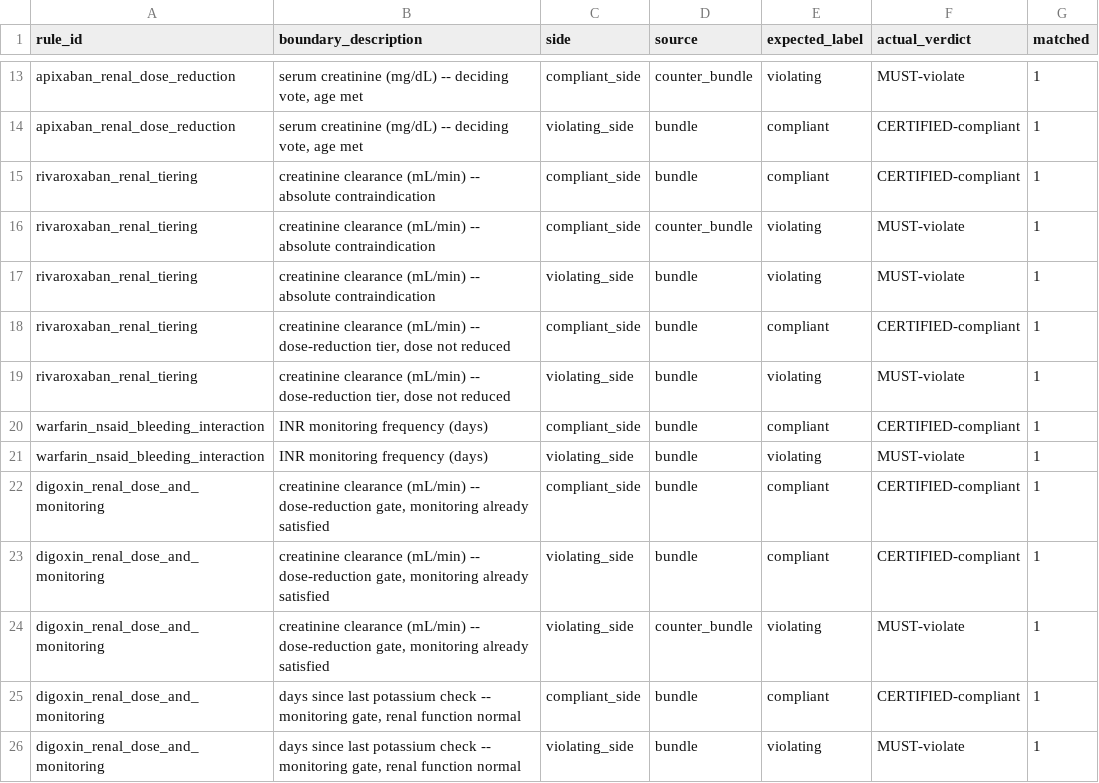
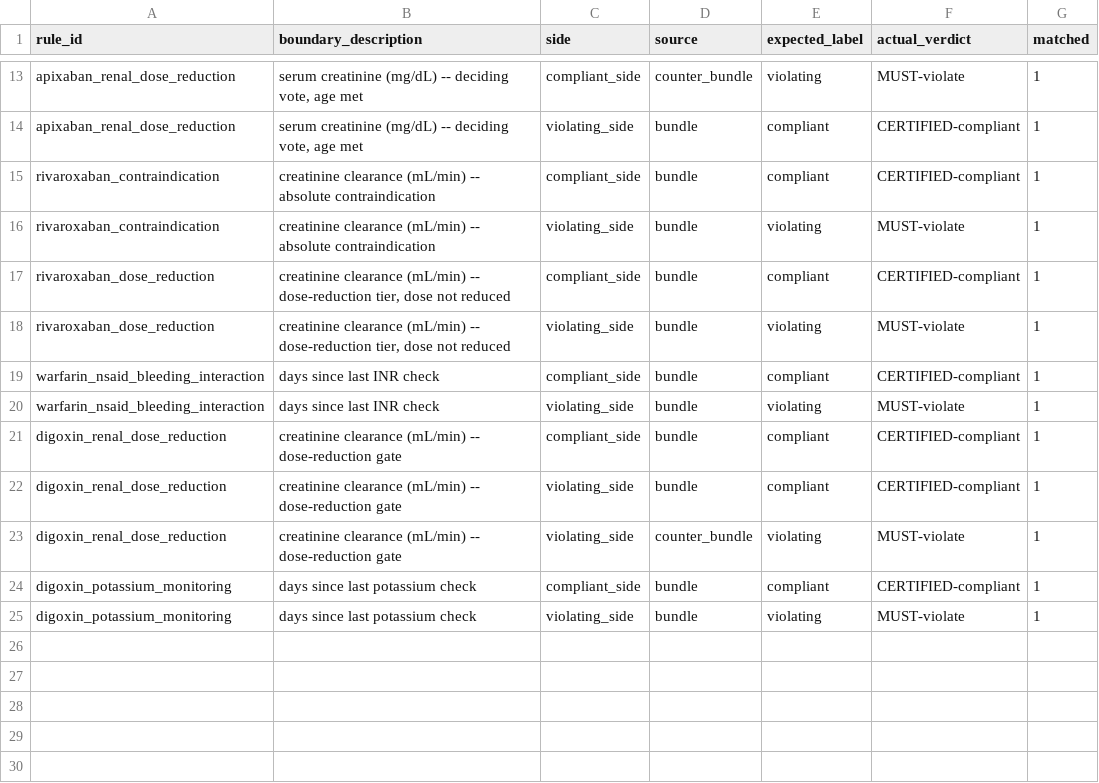
Before and after one commit to Trumbubble/Guideline-autoformalization, a CSV file: Part B/detection_benchmark_results.csv, drawn as a sheet; only a part is shown, gaps mark what is left out.

```diff
--- a/Part B/detection_benchmark_results.csv
+++ b/Part B/detection_benchmark_results.csv
@@ -14,13 +14,12 @@ apixaban_renal_dose_reduction,"serum creatinine (mg/dL) -- deciding vote, age me
 apixaban_renal_dose_reduction,"serum creatinine (mg/dL) -- deciding vote, age met",violating_side,bundle,compliant,CERTIFIED-compliant,1
-rivaroxaban_renal_tiering,creatinine clearance (mL/min) -- absolute contraindication,compliant_side,bundle,compliant,CERTIFIED-compliant,1
-rivaroxaban_renal_tiering,creatinine clearance (mL/min) -- absolute contraindication,compliant_side,counter_bundle,violating,MUST-violate,1
-rivaroxaban_renal_tiering,creatinine clearance (mL/min) -- absolute contraindication,violating_side,bundle,violating,MUST-violate,1
-rivaroxaban_renal_tiering,"creatinine clearance (mL/min) -- dose-reduction tier, dose not reduced",compliant_side,bundle,compliant,CERTIFIED-compliant,1
-rivaroxaban_renal_tiering,"creatinine clearance (mL/min) -- dose-reduction tier, dose not reduced",violating_side,bundle,violating,MUST-violate,1
-warfarin_nsaid_bleeding_interaction,INR monitoring frequency (days),compliant_side,bundle,compliant,CERTIFIED-compliant,1
-warfarin_nsaid_bleeding_interaction,INR monitoring frequency (days),violating_side,bundle,violating,MUST-violate,1
-digoxin_renal_dose_and_monitoring,"creatinine clearance (mL/min) -- dose-reduction gate, monitoring already satisfied",compliant_side,bundle,compliant,CERTIFIED-compliant,1
-digoxin_renal_dose_and_monitoring,"creatinine clearance (mL/min) -- dose-reduction gate, monitoring already satisfied",violating_side,bundle,compliant,CERTIFIED-compliant,1
-digoxin_renal_dose_and_monitoring,"creatinine clearance (mL/min) -- dose-reduction gate, monitoring already satisfied",violating_side,counter_bundle,violating,MUST-violate,1
-digoxin_renal_dose_and_monitoring,"days since last potassium check -- monitoring gate, renal function normal",compliant_side,bundle,compliant,CERTIFIED-compliant,1
-digoxin_renal_dose_and_monitoring,"days since last potassium check -- monitoring gate, renal function normal",violating_side,bundle,violating,MUST-violate,1
+rivaroxaban_contraindication,creatinine clearance (mL/min) -- absolute contraindication,compliant_side,bundle,compliant,CERTIFIED-compliant,1
+rivaroxaban_contraindication,creatinine clearance (mL/min) -- absolute contraindication,violating_side,bundle,violating,MUST-violate,1
+rivaroxaban_dose_reduction,"creatinine clearance (mL/min) -- dose-reduction tier, dose not reduced",compliant_side,bundle,compliant,CERTIFIED-compliant,1
+rivaroxaban_dose_reduction,"creatinine clearance (mL/min) -- dose-reduction tier, dose not reduced",violating_side,bundle,violating,MUST-violate,1
+warfarin_nsaid_bleeding_interaction,days since last INR check,compliant_side,bundle,compliant,CERTIFIED-compliant,1
+warfarin_nsaid_bleeding_interaction,days since last INR check,violating_side,bundle,violating,MUST-violate,1
+digoxin_renal_dose_reduction,creatinine clearance (mL/min) -- dose-reduction gate,compliant_side,bundle,compliant,CERTIFIED-compliant,1
+digoxin_renal_dose_reduction,creatinine clearance (mL/min) -- dose-reduction gate,violating_side,bundle,compliant,CERTIFIED-compliant,1
+digoxin_renal_dose_reduction,creatinine clearance (mL/min) -- dose-reduction gate,violating_side,counter_bundle,violating,MUST-violate,1
+digoxin_potassium_monitoring,days since last potassium check,compliant_side,bundle,compliant,CERTIFIED-compliant,1
+digoxin_potassium_monitoring,days since last potassium check,violating_side,bundle,violating,MUST-violate,1
```
Also changed, not shown: Part B/differential_check_results.csv, Part B/synthesized_cases.csv, 8 other files.
